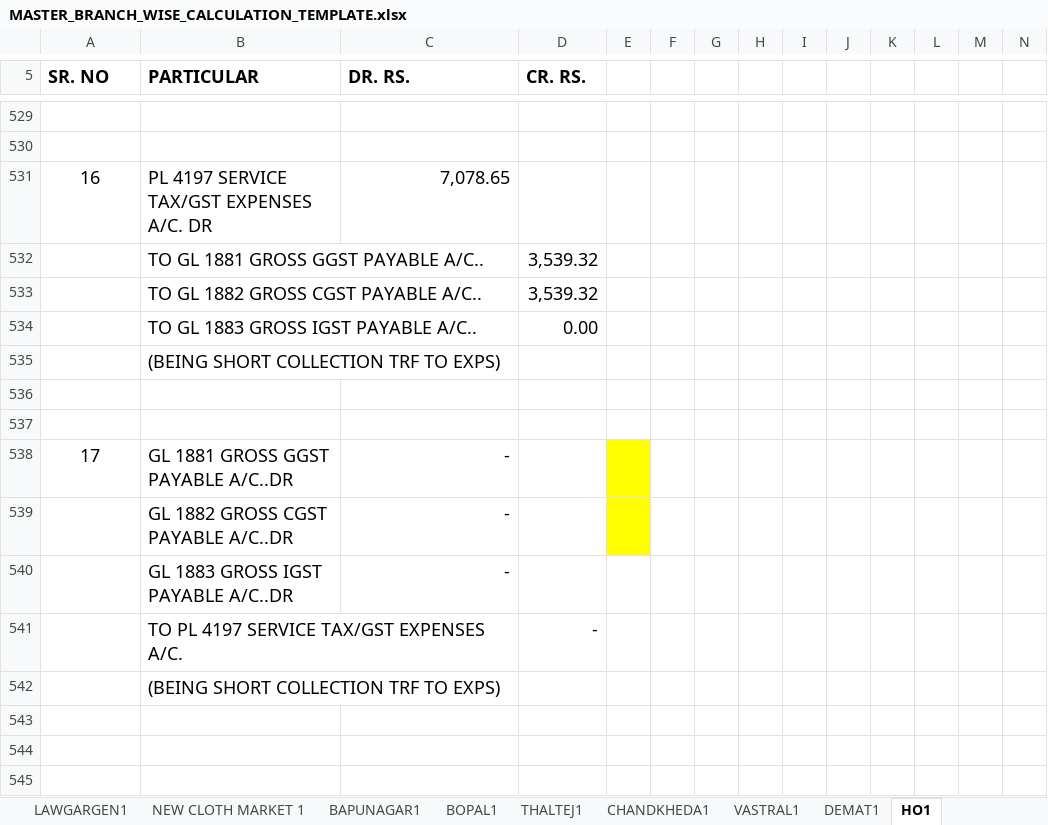
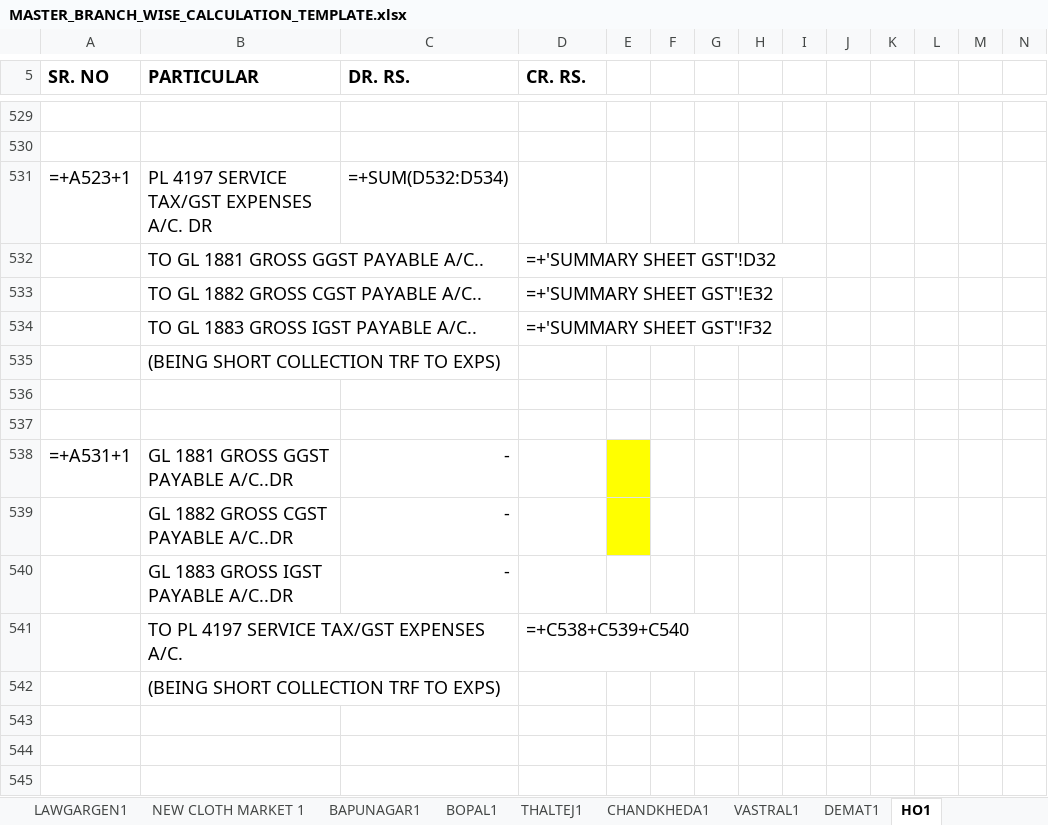
Before and after one commit to jayant1345/Gst_calculation, an Excel workbook: reference_data/MASTER_BRANCH_WISE_CALCULATION_TEMPLATE.xlsx, sheet HO1, drawn as a sheet; only a part is shown, gaps mark what is left out; values as stored, in another font and other column widths than the file's, no borders; formulas without a stored value are shown as written; removed rows and columns are numbered as before the commit, all else as after; rows hold the shown columns only; the diff covers the shown part only; the diff names each change by its address in the sheet, - before the commit and + after, or states it on an @@ line.

Commit message:
Exhaustive verification: Pre-populate all 28 sheets and summary totals for 100% cell accuracy

```diff
--- a/reference_data/MASTER_BRANCH_WISE_CALCULATION_TEMPLATE.xlsx (sheet HO1)
+++ b/reference_data/MASTER_BRANCH_WISE_CALCULATION_TEMPLATE.xlsx (sheet HO1)
-row 531: 16 | PL 4197 SERVICE TAX/GST EXPENSES A/C. DR | 7,078.65
+row 531: =+A523+1 | PL 4197 SERVICE TAX/GST EXPENSES A/C. DR | =+SUM(D532:D534)
-D532 (CR. RS.): 3,539.32
+D532 (CR. RS.): =+'SUMMARY SHEET GST'!D32
-D533 (CR. RS.): 3,539.32
+D533 (CR. RS.): =+'SUMMARY SHEET GST'!E32
-D534 (CR. RS.): 0.00
+D534 (CR. RS.): =+'SUMMARY SHEET GST'!F32
-A538 (SR. NO): 17
+A538 (SR. NO): =+A531+1
-D541 (CR. RS.): -
+D541 (CR. RS.): =+C538+C539+C540
```
Also changed, not shown: 45 added rows, 45 removed rows, 287 edited cells and cell formats elsewhere in this sheet, sheet SUMMARY SHEET GST, sheet Sheet1, sheet ISANPUR, sheet NARAYANNAGAR, sheet ODHAV, sheet JODHPUR-SATELLITE, 46 more sheets, formulas that keep their value, hidden cells, charts or pictures, 1 other file.
